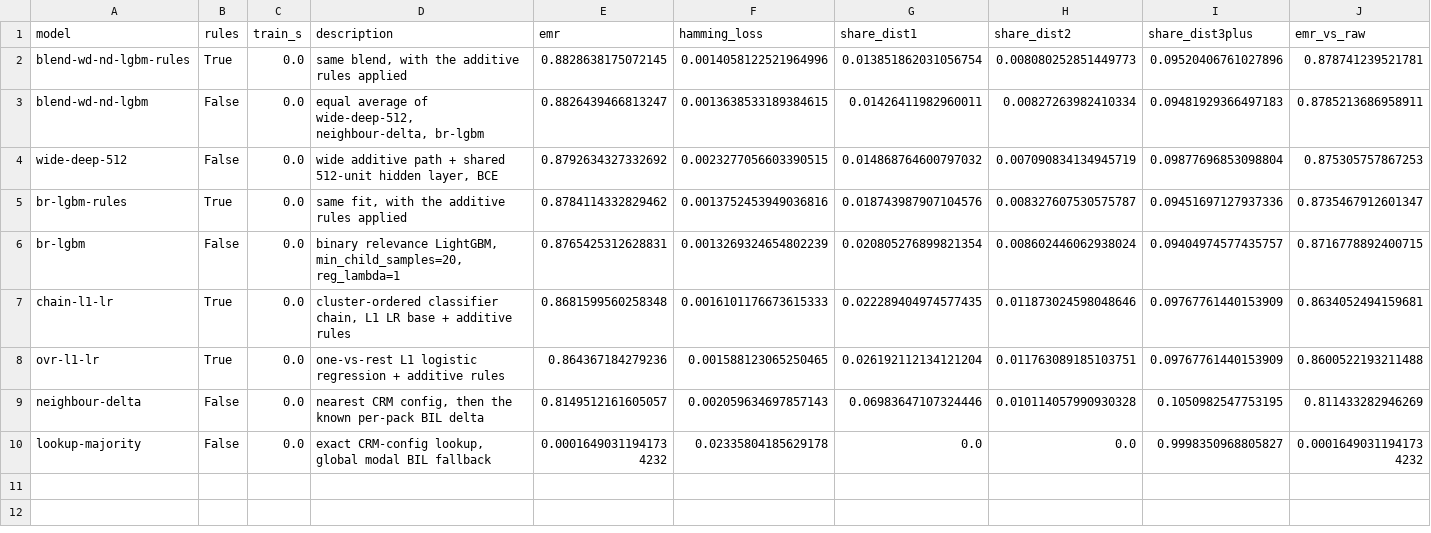
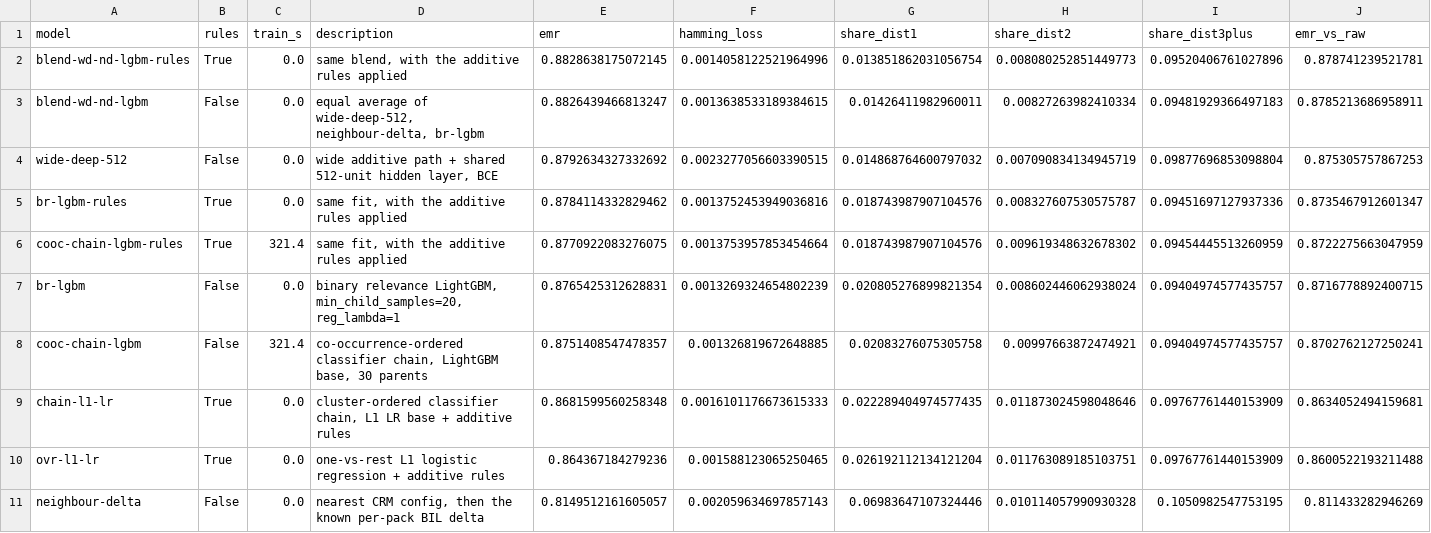
Before and after one commit to therealblitz00/ECQ, a CSV file: data/derived/sprint2_all_models_comparison.csv, drawn as a sheet; only a part is shown; the shorter side is filled out with more unchanged rows; the diff names each change by its address in the sheet, - before the commit and + after, or states it on an @@ line.

Commit message:
Add co-occurrence classifier chain and guard every fit
Adds cooc-chain-lgbm (CoOccurrenceChainLGBM from src/models.py, 30 parents) with
and without the additive rules, bringing the comparison to 11 models. It
reproduces the published E4-cc30 figure exactly: 87.7092 with rules, ranking
fifth; the champion is unchanged at 88.2864.

Each fit is now wrapped so a failure is reported and skipped instead of aborting
the run, and the blends are skipped if a member is missing - so no single model
can break the notebook for whoever executes it next.

Records that Hamming k-NN and the Label Powerset decoder are still absent: they
exist as procedural scripts rather than model classes.

```diff
--- a/data/derived/sprint2_all_models_comparison.csv
+++ b/data/derived/sprint2_all_models_comparison.csv
+row 6: cooc-chain-lgbm-rules | True | 321.4 | same fit, with the additive rules applied | 0.8770922083276075 | 0.0013753957853454664 | 0.018743987907104576 | 0.009619348632678302 | 0.09454445513260959 | 0.8722275663047959
+row 8: cooc-chain-lgbm | False | 321.4 | co-occurrence-ordered classifier chain, LightGBM base, 30 parents | 0.8751408547478357 | 0.001326819672648885 | 0.02083276075305758 | 0.00997663872474921 | 0.09404974577435757 | 0.8702762127250241
```
Also changed, not shown: data/derived/sprint2_all_models_significance.csv, 1 other file.
